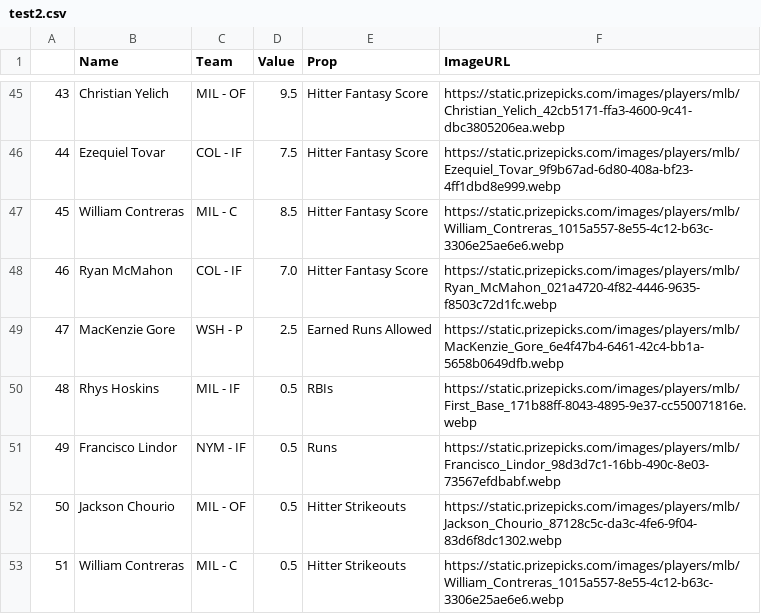
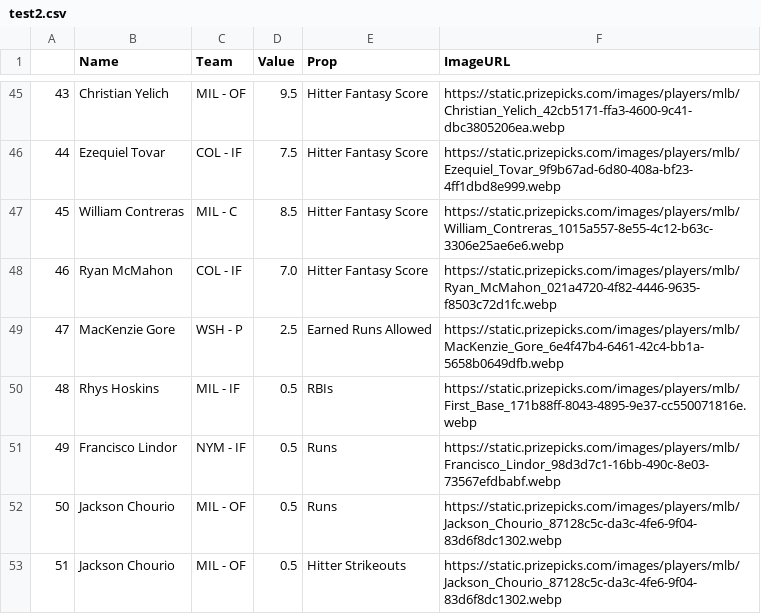
Before and after one commit to DhirenShivdasani/mlb, a CSV file: test2.csv, drawn as a sheet; only a part is shown, gaps mark what is left out.

```diff
--- a/test2.csv
+++ b/test2.csv
@@ -51,3 +51,3 @@
 49,Francisco Lindor,NYM - IF,0.5,Runs,https://static.prizepicks.com/images/players/mlb/Francisco_Lindor_98d3d7c1-16bb-490c-8e03-73567efdbabf.webp
-50,Jackson Chourio,MIL - OF,0.5,Hitter Strikeouts,https://static.prizepicks.com/images/players/mlb/Jackson_Chourio_87128c5c-da3c-4fe6-9f04-83d6f8dc1302.webp
-51,William Contreras,MIL - C,0.5,Hitter Strikeouts,https://static.prizepicks.com/images/players/mlb/William_Contreras_1015a557-8e55-4c12-b63c-3306e25ae6e6.webp
+50,Jackson Chourio,MIL - OF,0.5,Runs,https://static.prizepicks.com/images/players/mlb/Jackson_Chourio_87128c5c-da3c-4fe6-9f04-83d6f8dc1302.webp
+51,Jackson Chourio,MIL - OF,0.5,Hitter Strikeouts,https://static.prizepicks.com/images/players/mlb/Jackson_Chourio_87128c5c-da3c-4fe6-9f04-83d6f8dc1302.webp
```
Also changed, not shown: test3.csv.
